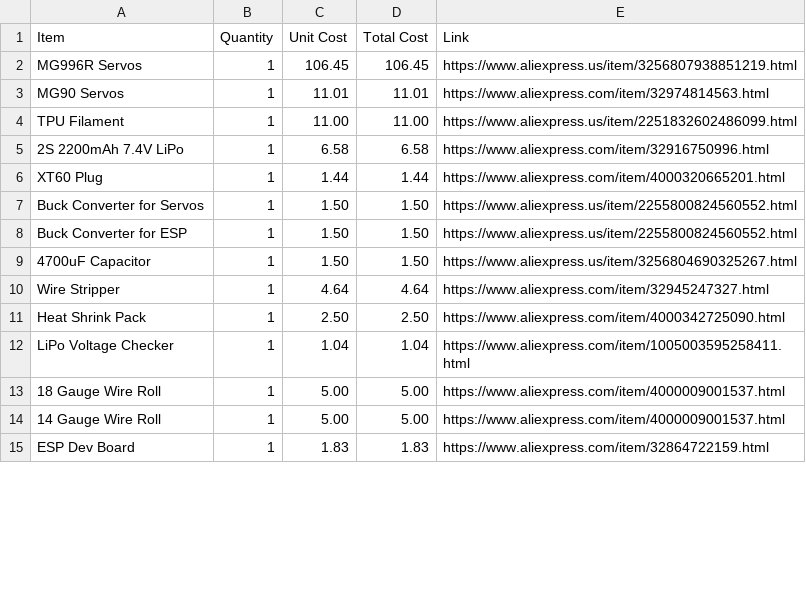
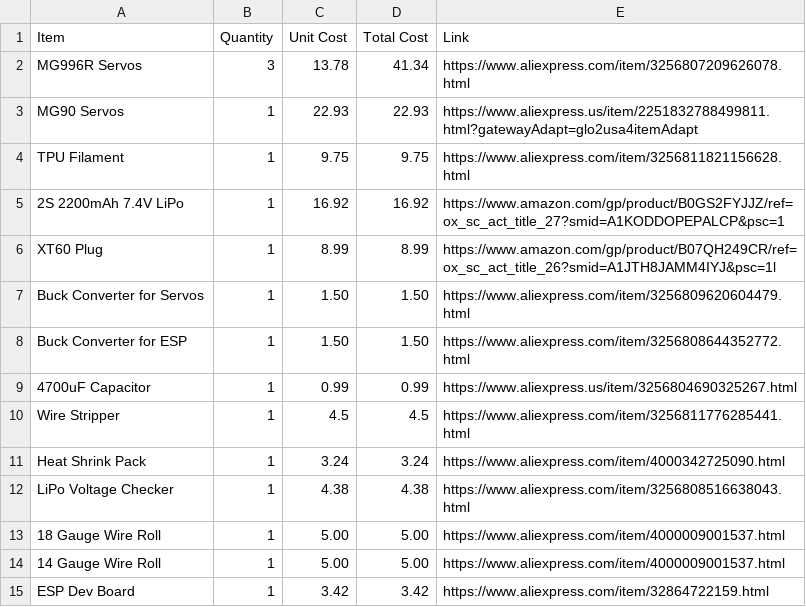
Before and after one commit to michaelsumin78-hue/flathead_robot, a CSV file: BOM.csv, drawn as a sheet; only a part is shown; the diff covers the shown part only.

Commit message:
Update BOM.csv

```diff
--- a/BOM.csv
+++ b/BOM.csv
@@ -1,15 +1,15 @@
 Item,Quantity,Unit Cost,Total Cost,Link
-MG996R Servos,1,106.45,106.45,https://www.aliexpress.us/item/3256807938851219.html
-MG90 Servos,1,11.01,11.01,https://www.aliexpress.com/item/32974814563.html
-TPU Filament,1,11.00,11.00,https://www.aliexpress.us/item/2251832602486099.html
-2S 2200mAh 7.4V LiPo,1,6.58,6.58,https://www.aliexpress.com/item/32916750996.html
-XT60 Plug,1,1.44,1.44,https://www.aliexpress.com/item/4000320665201.html
-Buck Converter for Servos,1,1.50,1.50,https://www.aliexpress.us/item/2255800824560552.html
-Buck Converter for ESP,1,1.50,1.50,https://www.aliexpress.us/item/2255800824560552.html
-4700uF Capacitor,1,1.50,1.50,https://www.aliexpress.us/item/3256804690325267.html
-Wire Stripper,1,4.64,4.64,https://www.aliexpress.com/item/32945247327.html
-Heat Shrink Pack,1,2.50,2.50,https://www.aliexpress.com/item/4000342725090.html
-LiPo Voltage Checker,1,1.04,1.04,https://www.aliexpress.com/item/1005003595258411.html
+MG996R Servos,3,13.78,41.34,https://www.aliexpress.com/item/3256807209626078.html
+MG90 Servos,1,22.93,22.93,https://www.aliexpress.us/item/2251832788499811.html?gatewayAdapt=glo2usa4itemAdapt
+TPU Filament,1,9.75,9.75,https://www.aliexpress.com/item/3256811821156628.html
+2S 2200mAh 7.4V LiPo,1,16.92,16.92,https://www.amazon.com/gp/product/B0GS2FYJJZ/ref=ox_sc_act_title_27?smid=A1KODDOPEPALCP&psc=1
+XT60 Plug,1,8.99,8.99,https://www.amazon.com/gp/product/B07QH249CR/ref=ox_sc_act_title_26?smid=A1JTH8JAMM4IYJ&psc=1l
+Buck Converter for Servos,1,1.50,1.50,https://www.aliexpress.com/item/3256809620604479.html
+Buck Converter for ESP,1,1.50,1.50,https://www.aliexpress.com/item/3256808644352772.html
+4700uF Capacitor,1,0.99,0.99,https://www.aliexpress.us/item/3256804690325267.html
+Wire Stripper,1,4.5,4.5,https://www.aliexpress.com/item/3256811776285441.html
+Heat Shrink Pack,1,3.24,3.24,https://www.aliexpress.com/item/4000342725090.html
+LiPo Voltage Checker,1,4.38,4.38,https://www.aliexpress.com/item/3256808516638043.html
 18 Gauge Wire Roll,1,5.00,5.00,https://www.aliexpress.com/item/4000009001537.html
 14 Gauge Wire Roll,1,5.00,5.00,https://www.aliexpress.com/item/4000009001537.html
-ESP Dev Board,1,1.83,1.83,https://www.aliexpress.com/item/32864722159.html
+ESP Dev Board,1,3.42,3.42,https://www.aliexpress.com/item/32864722159.html
```
Also changed, not shown: 4 added rows and 33 edited cells elsewhere in this file.
